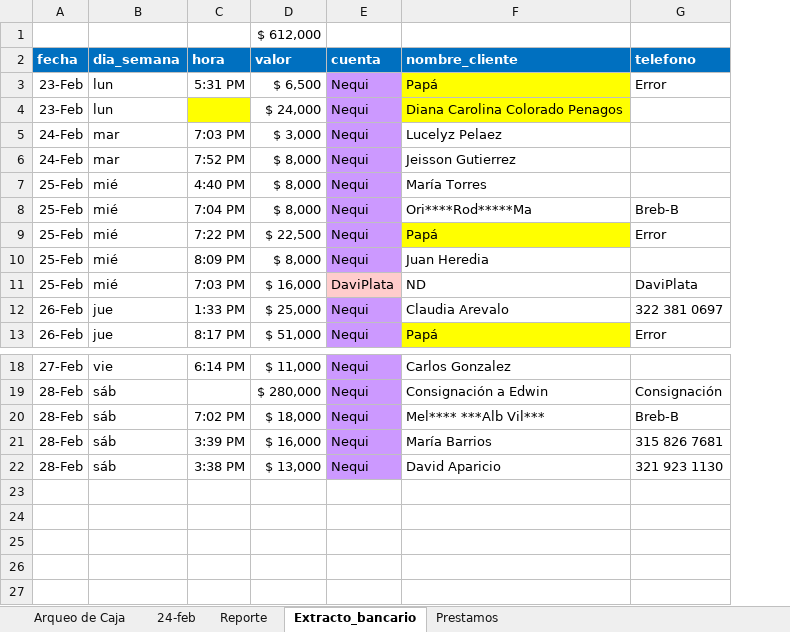
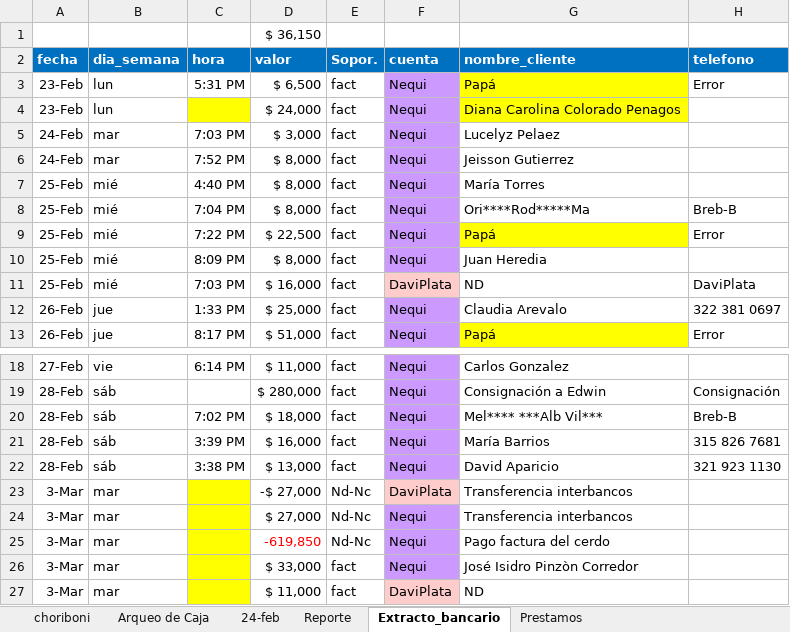
Before and after one commit to edwin15torres/Hardware, an Excel workbook: Finanzas Choriboni.xlsx, sheet Extracto_bancario, drawn as a sheet; only a part is shown, gaps mark what is left out; values as stored, in another font and other column widths than the file's, no borders; the diff names each change by its address in the sheet, - before the commit and + after, or states it on an @@ line.

Commit message:
choriboni

```diff
--- a/Finanzas Choriboni.xlsx (sheet Extracto_bancario)
+++ b/Finanzas Choriboni.xlsx (sheet Extracto_bancario)
@@ sheet tab unhidden: choriboni @@
+column E (Sopor.), rows 3-13: all fact; rows 18-22: all fact
-D1 (valor): $ 612,000
+D1 (valor): $ 36,150
+row 23: 3-Mar | mar |  | -$ 27,000 | Nd-Nc | DaviPlata | Transferencia interbancos
+row 24: 3-Mar | mar |  | $ 27,000 | Nd-Nc | Nequi | Transferencia interbancos
+row 25: 3-Mar | mar |  | -619,850 | Nd-Nc | Nequi | Pago factura del cerdo
+row 26: 3-Mar | mar |  | $ 33,000 | fact | Nequi | José Isidro Pinzòn Corredor
+row 27: 3-Mar | mar |  | $ 11,000 | fact | DaviPlata | ND
```
Also changed, not shown: sheet Arqueo de Caja, sheet Prestamos, formulas that keep their value, 5 other files.
